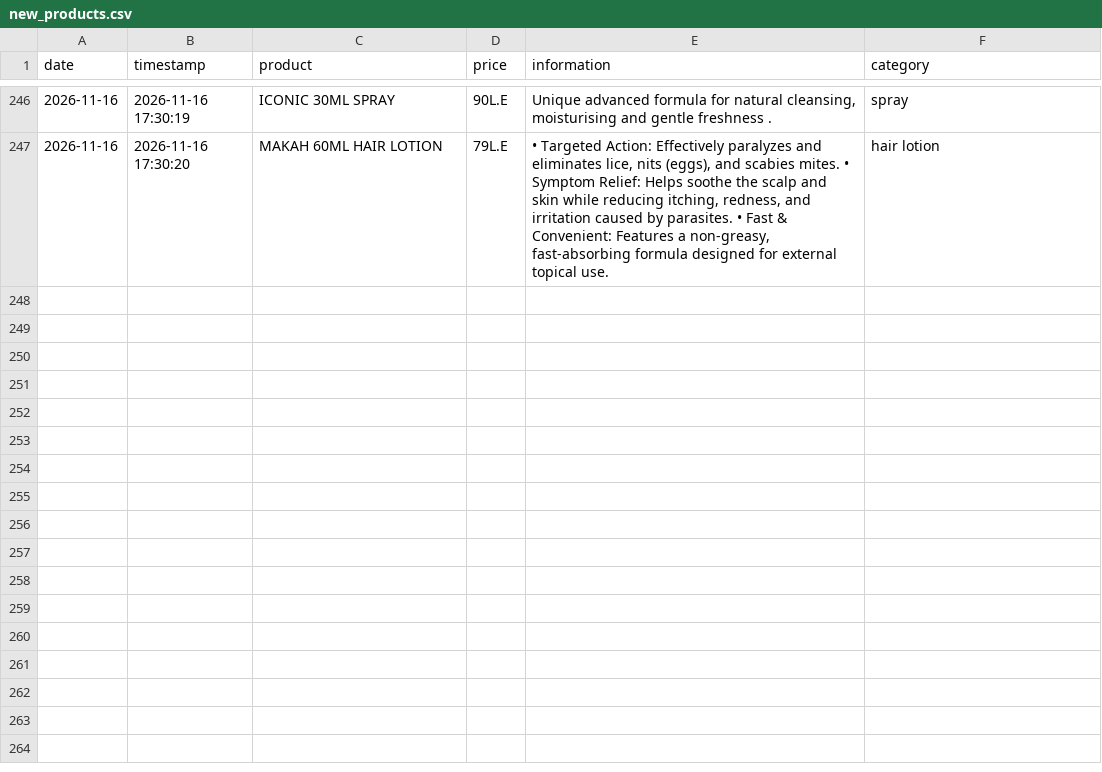
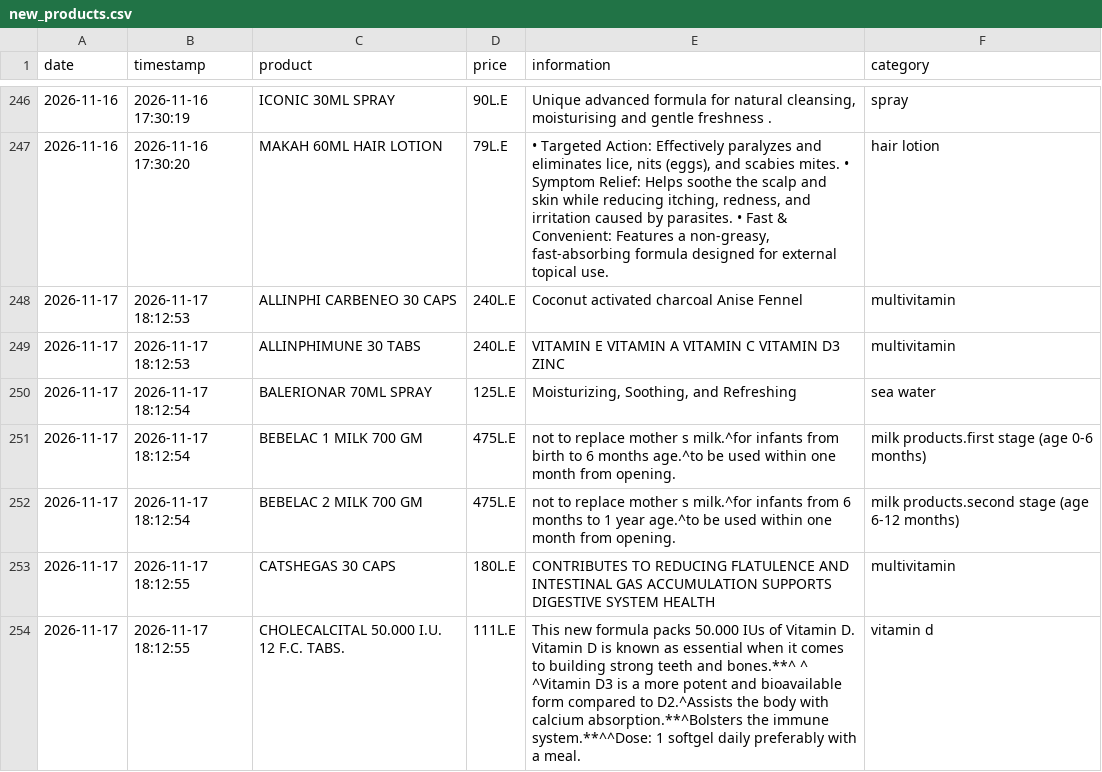
Before and after one commit to abdelmaksoud-ph/EgyptMeds, a CSV file: eg_drugs_data/new_products.csv, drawn as a sheet; only a part is shown, gaps mark what is left out; the diff covers the shown part only.

```diff
--- a/eg_drugs_data/new_products.csv
+++ b/eg_drugs_data/new_products.csv
@@ -247 +247,8 @@
 2026-11-16,2026-11-16 17:30:20,MAKAH 60ML HAIR LOTION,79L.E,"• Targeted Action: Effectively paralyzes and eliminates lice, nits (eggs), and scabies mites. • Symptom Relief: Helps soothe the scalp and skin while reducing itching, redness, and irritation caused by parasites. • Fast & Convenient: Features a non-greasy, fast-absorbing formula designed for external topical use.",hair lotion
+2026-11-17,2026-11-17 18:12:53,ALLINPHI CARBENEO 30 CAPS,240L.E,Coconut activated charcoal Anise Fennel,multivitamin
+2026-11-17,2026-11-17 18:12:53,ALLINPHIMUNE 30 TABS,240L.E,VITAMIN E VITAMIN A VITAMIN C VITAMIN D3 ZINC,multivitamin
+2026-11-17,2026-11-17 18:12:54,BALERIONAR 70ML SPRAY,125L.E,"Moisturizing, Soothing, and Refreshing",sea water
+2026-11-17,2026-11-17 18:12:54,BEBELAC 1 MILK 700 GM,475L.E,not to replace mother s milk.^for infants from birth to 6 months age.^to be used within one month from opening.,milk products.first stage (age 0-6 months)
+2026-11-17,2026-11-17 18:12:54,BEBELAC 2 MILK 700 GM,475L.E,not to replace mother s milk.^for infants from 6 months to 1 year age.^to be used within one month from opening.,milk products.second stage (age 6-12 months)
+2026-11-17,2026-11-17 18:12:55,CATSHEGAS 30 CAPS,180L.E,CONTRIBUTES TO REDUCING FLATULENCE AND INTESTINAL GAS ACCUMULATION SUPPORTS DIGESTIVE SYSTEM HEALTH,multivitamin
+2026-11-17,2026-11-17 18:12:55,CHOLECALCITAL 50.000 I.U. 12 F.C. TABS.,111L.E,This new formula packs 50.000 IUs of Vitamin D. Vitamin D is known as essential when it comes to building strong teeth and bones.**^ ^ ^Vitamin D3 is a more potent and bioavailable form compared to D2.^Assists the body with calcium absorption.**^Bolsters the immune system.**^^Dose: 1 softgel daily preferably with a meal.,vitamin d
```
Also changed, not shown: 7 added rows elsewhere in this file, eg_drugs_data/price_history.csv, 4 other files.
